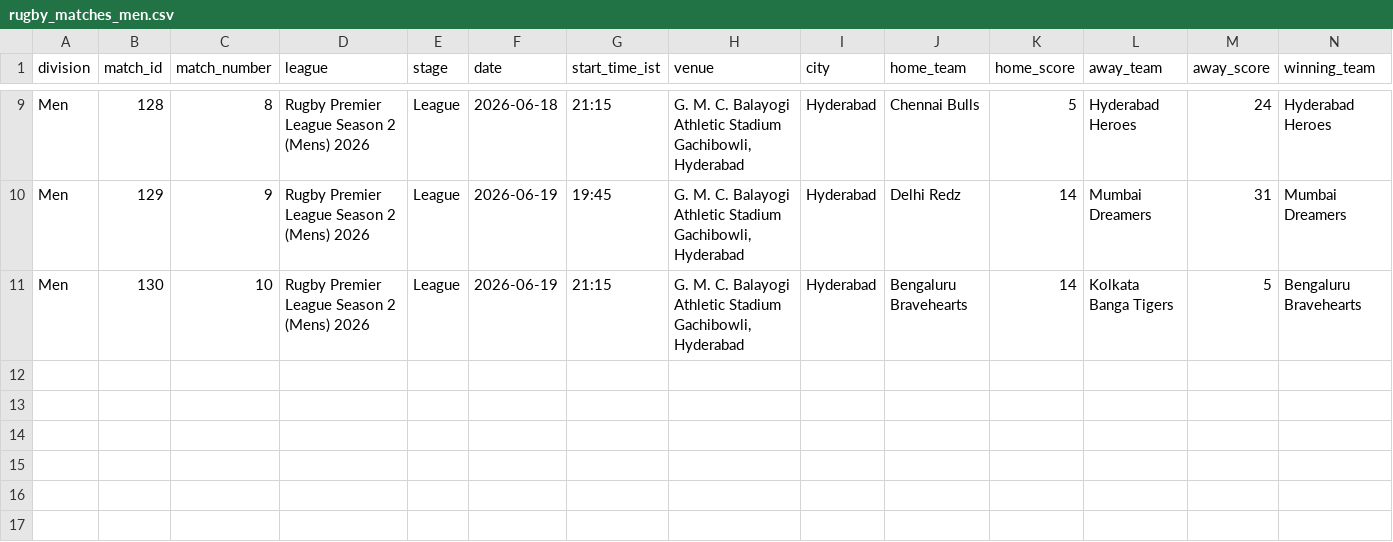
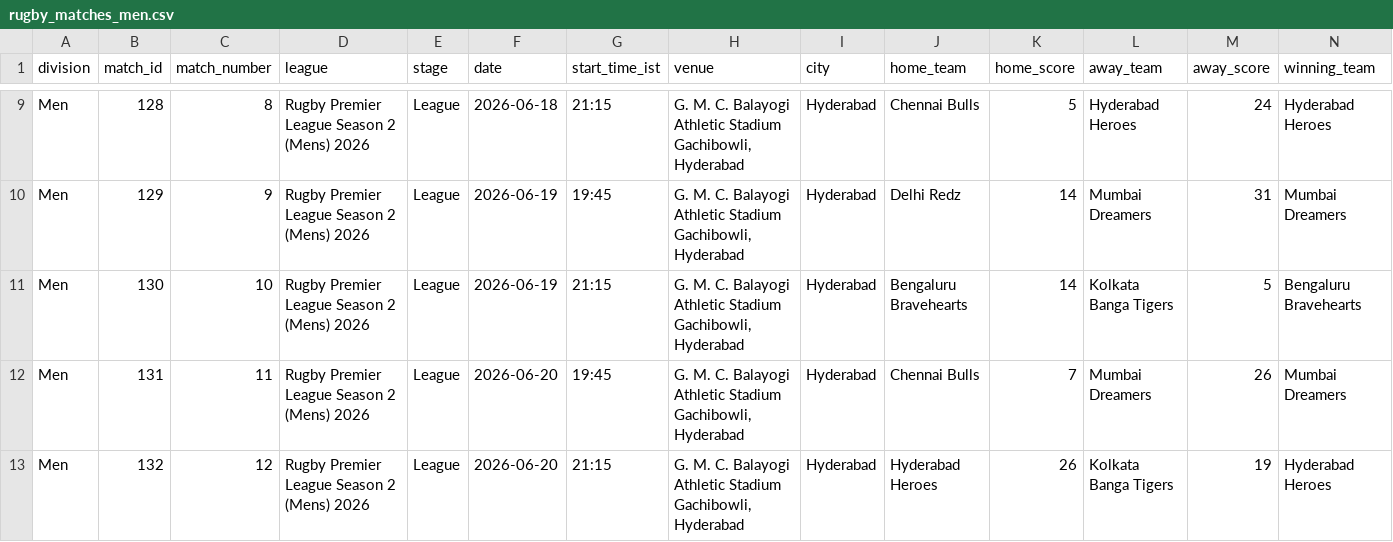
Before and after one commit to lakshmanvishnu/rpl-scraper, a CSV file: rugby_matches_men.csv, drawn as a sheet; only a part is shown, gaps mark what is left out; rows hold the shown columns only; the diff names each change by its address in the sheet, - before the commit and + after, or states it on an @@ line.

```diff
--- a/rugby_matches_men.csv
+++ b/rugby_matches_men.csv
+row 12: Men | 131 | 11 | Rugby Premier League Season 2 (Mens) 2026 | League | 2026-06-20 | 19:45 | G. M. C. Balayogi Athletic Stadium Gachibowli, Hyderabad | Hyderabad | Chennai Bulls | 7 | Mumbai Dreamers | 26 | Mumbai Dreamers
+row 13: Men | 132 | 12 | Rugby Premier League Season 2 (Mens) 2026 | League | 2026-06-20 | 21:15 | G. M. C. Balayogi Athletic Stadium Gachibowli, Hyderabad | Hyderabad | Hyderabad Heroes | 26 | Kolkata Banga Tigers | 19 | Hyderabad Heroes
```
Also changed, not shown: rugby_matches_women.csv, 2 other files.
